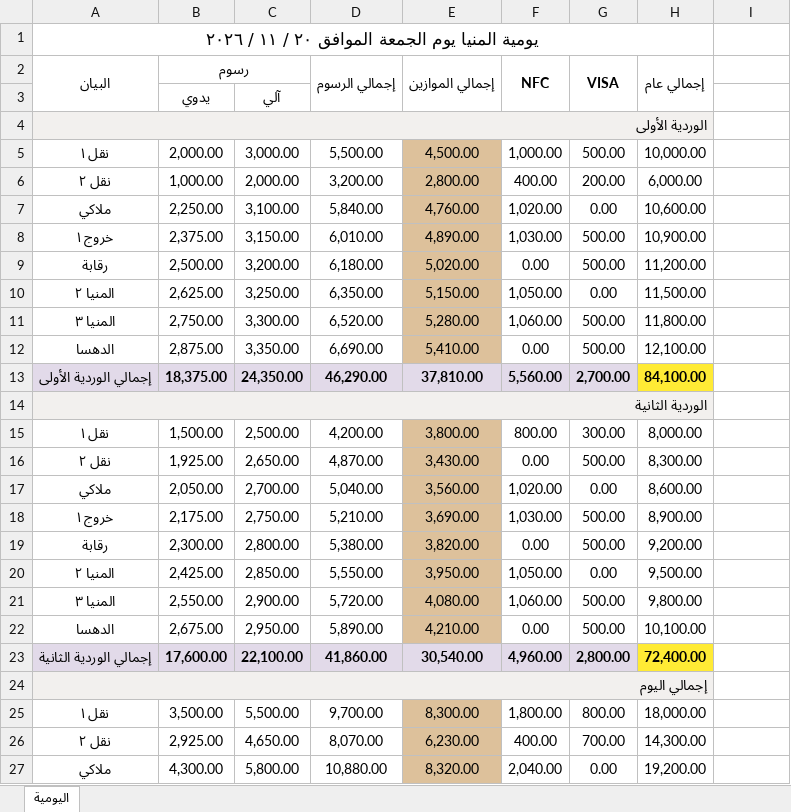
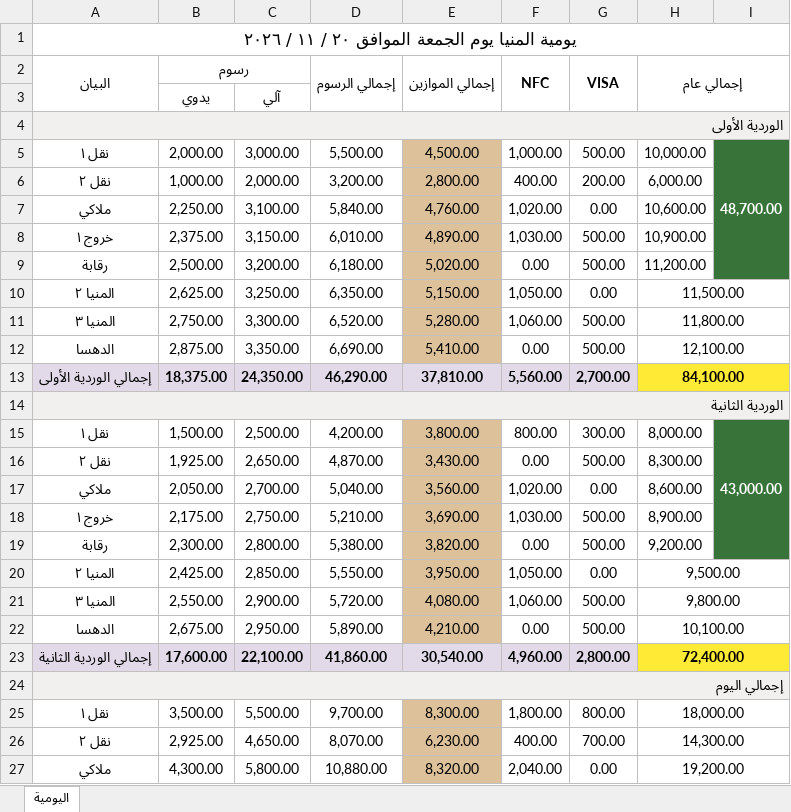
Before and after one commit to ahmadtefa/RAGAA, an Excel workbook: review/paper/RAGAA-Journal.xlsx, sheet اليومية, drawn as a sheet; only a part is shown; values as stored, in another font and other column widths than the file's, no borders; the diff covers the shown part only; the diff names each change by its address in the sheet, - before the commit and + after, or states it on an @@ line.

Commit message:
design: restore merged first-five outlet subtotals in journal proofs [skip ci]

```diff
--- a/review/paper/RAGAA-Journal.xlsx (sheet اليومية)
+++ b/review/paper/RAGAA-Journal.xlsx (sheet اليومية)
-A1:H1 merged
+A1:I1 merged
-H2:H3 merged
+H2:I3 merged
-A4:H4 merged
+A4:I4 merged
-I4 fill: none
+I4 fill: #F2F0EE
-I5: (empty)
+I5: 48,700.00
-I5:I9 fill: none
+I5:I9 fill: #38743A
+I5:I9 merged
+H10:I10 merged
+H11:I11 merged
+H12:I12 merged
+H13:I13 merged
-I13 fill: none
+I13 fill: #FFEB35
-A14:H14 merged
+A14:I14 merged
-I14 fill: none
+I14 fill: #F2F0EE
-I15: (empty)
+I15: 43,000.00
-I15:I19 fill: none
+I15:I19 fill: #38743A
+I15:I19 merged
+H20:I20 merged
+H21:I21 merged
+H22:I22 merged
+H23:I23 merged
-I23 fill: none
+I23 fill: #FFEB35
-A24:H24 merged
+A24:I24 merged
-I24 fill: none
+I24 fill: #F2F0EE
+H25:I25 merged
+H26:I26 merged
+H27:I27 merged
```
Also changed, not shown: cell formats and merged cells elsewhere in this sheet, 2 other files.
